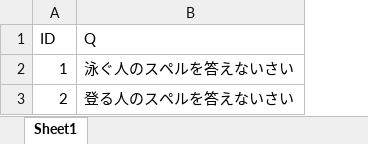
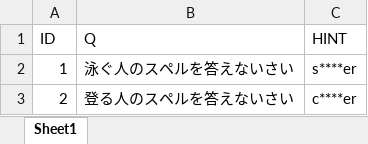
Before and after one commit to sosuke-k/collecting-electron, an Excel workbook: Book1.xlsx, sheet Sheet1, drawn as a sheet; values as stored, in another font and other column widths than the file's, no borders; the diff names each change by its address in the sheet, - before the commit and + after, or states it on an @@ line.

Commit message:
add material design and hint card

```diff
--- a/Book1.xlsx (sheet Sheet1)
+++ b/Book1.xlsx (sheet Sheet1)
+column C (HINT), rows 2-3: s****er | c****er
```
Also changed, not shown: 2 other files.
